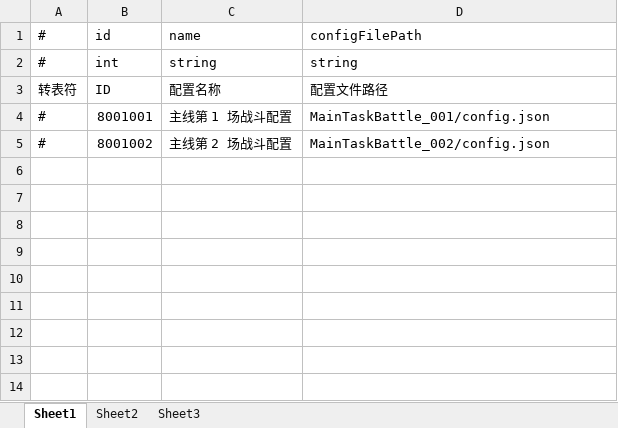
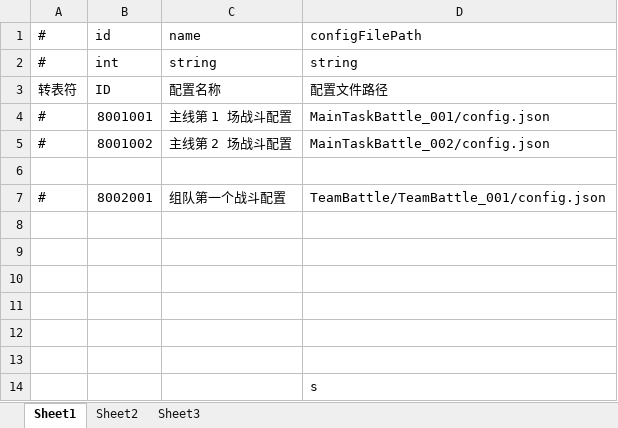
Before and after one commit to thanklzhang/001_GameFramework_Config, an Excel workbook: data_table/BattleConfig.xlsx, sheet Sheet1, drawn as a sheet; values as stored, in another font and other column widths than the file's, no borders; the diff names each change by its address in the sheet, - before the commit and + after, or states it on an @@ line.

```diff
--- a/data_table/BattleConfig.xlsx (sheet Sheet1)
+++ b/data_table/BattleConfig.xlsx (sheet Sheet1)
+row 6: (empty)
+row 7: # | 8002001 | 组队第一个战斗配置 | TeamBattle/TeamBattle_001/config.json
+row 8: (empty)
+row 9: (empty)
+row 10: (empty)
+row 11: (empty)
+row 12: (empty)
+row 13: (empty)
+row 14:  |  |  | s
```
Also changed, not shown: data_table/Battle.xlsx, data_table/BattleTrigger.xlsx, 5 other files.
